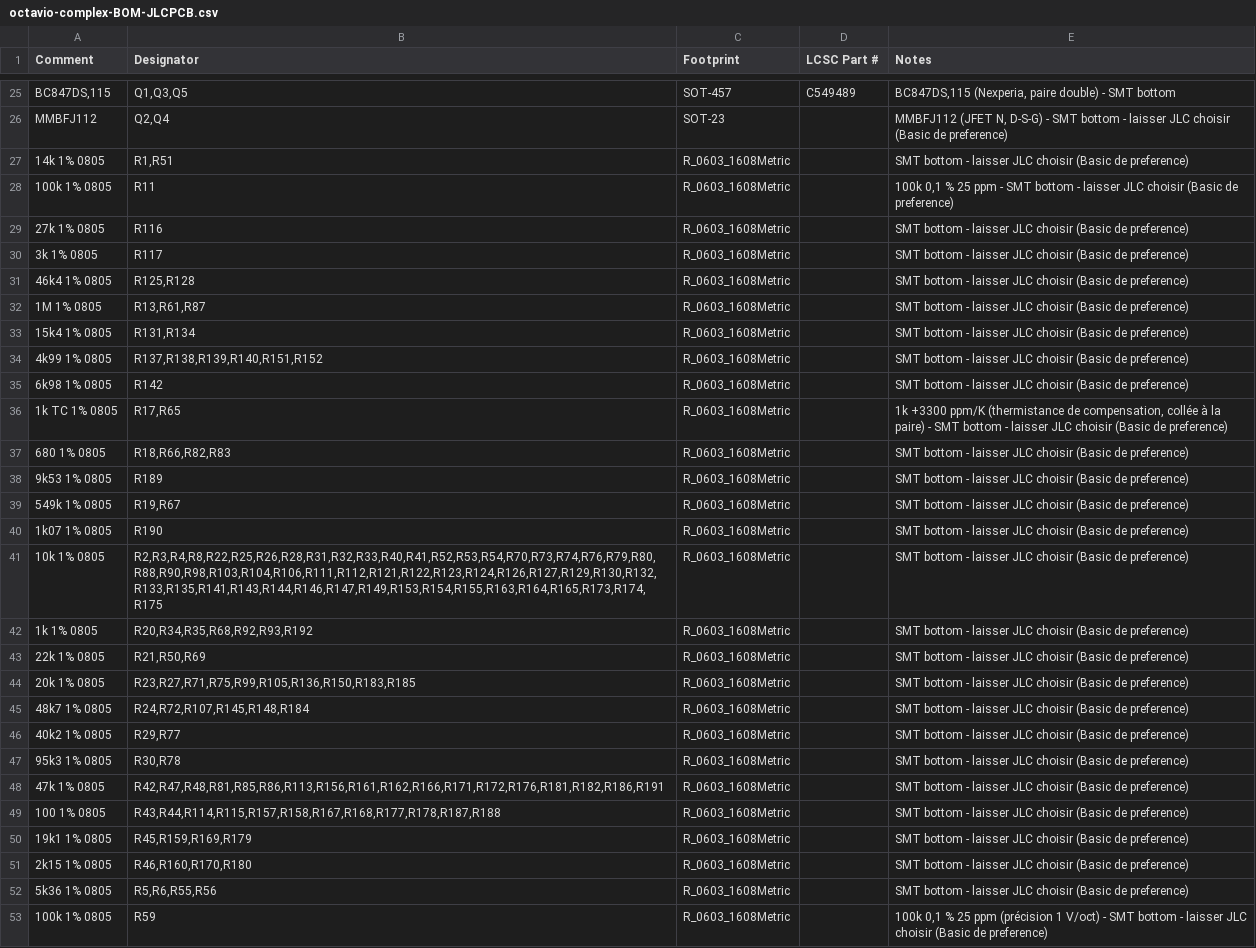
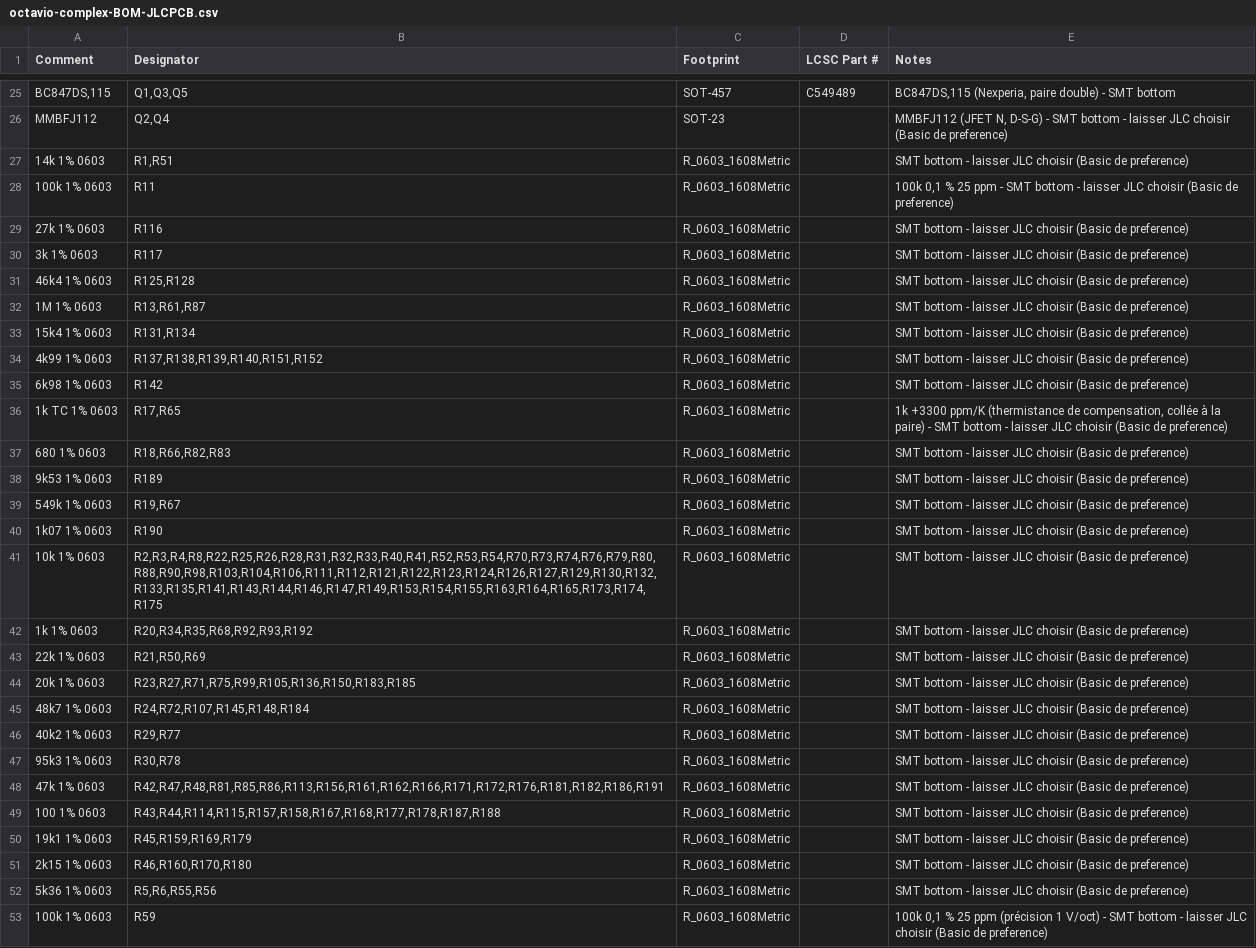
Before and after one commit to jbpaudio-rgb/eurorack, a CSV file: COMPLEX/octavio-complex-BOM-JLCPCB.csv, drawn as a sheet; only a part is shown, gaps mark what is left out; the diff covers the shown part only; the diff names each change by its address in the sheet, - before the commit and + after, or states it on an @@ line.

```diff
--- a/COMPLEX/octavio-complex-BOM-JLCPCB.csv
+++ b/COMPLEX/octavio-complex-BOM-JLCPCB.csv
-A27 (Comment): 14k 1% 0805
+A27 (Comment): 14k 1% 0603
-A28 (Comment): 100k 1% 0805
+A28 (Comment): 100k 1% 0603
-A29 (Comment): 27k 1% 0805
+A29 (Comment): 27k 1% 0603
-A30 (Comment): 3k 1% 0805
+A30 (Comment): 3k 1% 0603
-A31 (Comment): 46k4 1% 0805
+A31 (Comment): 46k4 1% 0603
-A32 (Comment): 1M 1% 0805
+A32 (Comment): 1M 1% 0603
-A33 (Comment): 15k4 1% 0805
+A33 (Comment): 15k4 1% 0603
-A34 (Comment): 4k99 1% 0805
+A34 (Comment): 4k99 1% 0603
-A35 (Comment): 6k98 1% 0805
+A35 (Comment): 6k98 1% 0603
-A36 (Comment): 1k TC 1% 0805
+A36 (Comment): 1k TC 1% 0603
-A37 (Comment): 680 1% 0805
+A37 (Comment): 680 1% 0603
-A38 (Comment): 9k53 1% 0805
+A38 (Comment): 9k53 1% 0603
-A39 (Comment): 549k 1% 0805
+A39 (Comment): 549k 1% 0603
-A40 (Comment): 1k07 1% 0805
+A40 (Comment): 1k07 1% 0603
-A41 (Comment): 10k 1% 0805
+A41 (Comment): 10k 1% 0603
-A42 (Comment): 1k 1% 0805
+A42 (Comment): 1k 1% 0603
-A43 (Comment): 22k 1% 0805
+A43 (Comment): 22k 1% 0603
-A44 (Comment): 20k 1% 0805
+A44 (Comment): 20k 1% 0603
-A45 (Comment): 48k7 1% 0805
+A45 (Comment): 48k7 1% 0603
-A46 (Comment): 40k2 1% 0805
+A46 (Comment): 40k2 1% 0603
-A47 (Comment): 95k3 1% 0805
+A47 (Comment): 95k3 1% 0603
-A48 (Comment): 47k 1% 0805
+A48 (Comment): 47k 1% 0603
-A49 (Comment): 100 1% 0805
+A49 (Comment): 100 1% 0603
-A50 (Comment): 19k1 1% 0805
+A50 (Comment): 19k1 1% 0603
-A51 (Comment): 2k15 1% 0805
+A51 (Comment): 2k15 1% 0603
-A52 (Comment): 5k36 1% 0805
+A52 (Comment): 5k36 1% 0603
-A53 (Comment): 100k 1% 0805
+A53 (Comment): 100k 1% 0603
```
Also changed, not shown: 6 edited cells elsewhere in this file, ATTINV/octavio-attinv-BOM-JLCPCB.csv, NOISETOOLS/octavio-noisetools-BOM-JLCPCB.csv, 6 other files.
